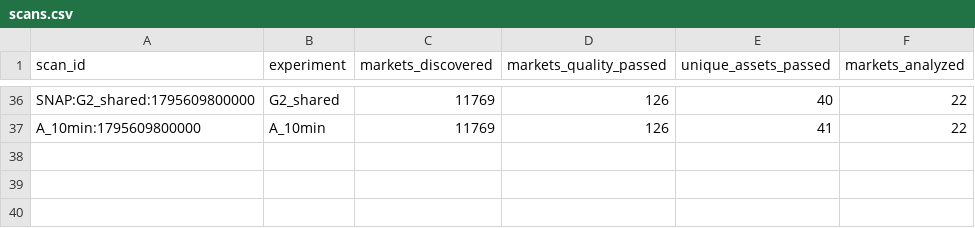
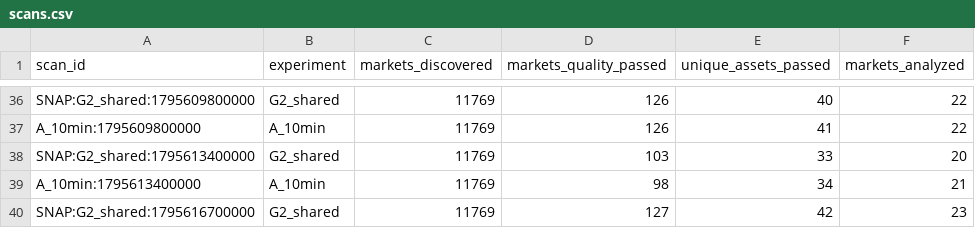
Before and after one commit to usage99918-ctrl/Nj, a CSV file: reports/exports/scans.csv, drawn as a sheet; only a part is shown, gaps mark what is left out; the diff names each change by its address in the sheet, - before the commit and + after, or states it on an @@ line.

```diff
--- a/reports/exports/scans.csv
+++ b/reports/exports/scans.csv
+row 38: SNAP:G2_shared:1795613400000 | G2_shared | 11769 | 103 | 33 | 20
+row 39: A_10min:1795613400000 | A_10min | 11769 | 98 | 34 | 21
+row 40: SNAP:G2_shared:1795616700000 | G2_shared | 11769 | 127 | 42 | 23
```
Also changed, not shown: reports/exports/forecasts.csv, reports/exports/gaps.csv, 8 other files.
